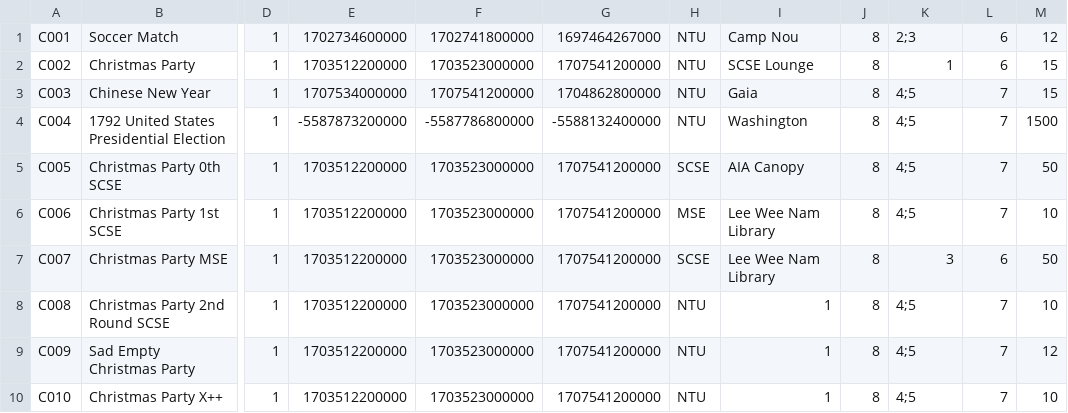
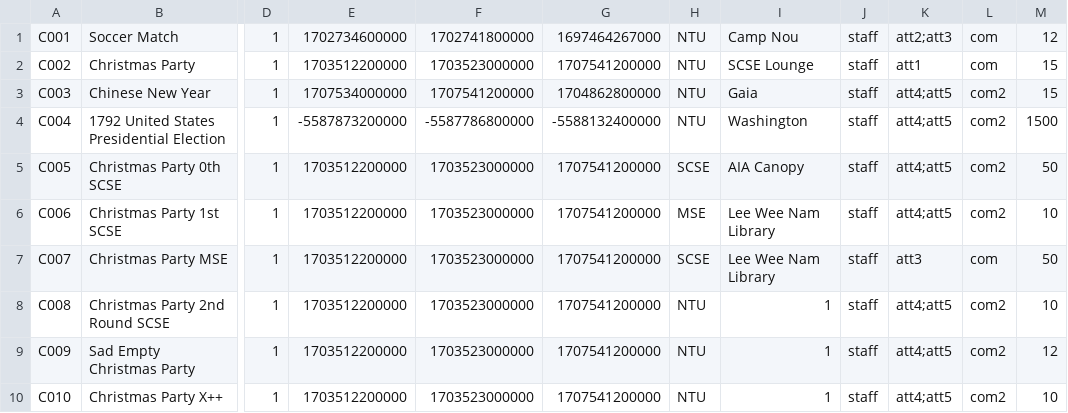
Before and after one commit to EricFan2002/SC2002, a CSV file: data/camp.csv, drawn as a sheet; only a part is shown, gaps mark what is left out; the diff names each change by its address in the sheet, - before the commit and + after, or states it on an @@ line.

Commit message:
update repository, data and suggestion ID fix

```diff
--- a/data/camp.csv
+++ b/data/camp.csv
-J1:J10: 8
+J1:J10: staff
-K1: 2;3
+K1: att2;att3
-L1:L2: 6
+L1:L2: com
-K2: 1
+K2: att1
-K3:K6: 4;5
+K3:K6: att4;att5
-L3:L6: 7
+L3:L6: com2
-K7: 3
+K7: att3
-L7: 6
+L7: com
-K8:K10: 4;5
+K8:K10: att4;att5
-L8:L10: 7
+L8:L10: com2
```
Also changed, not shown: 7 other files.
